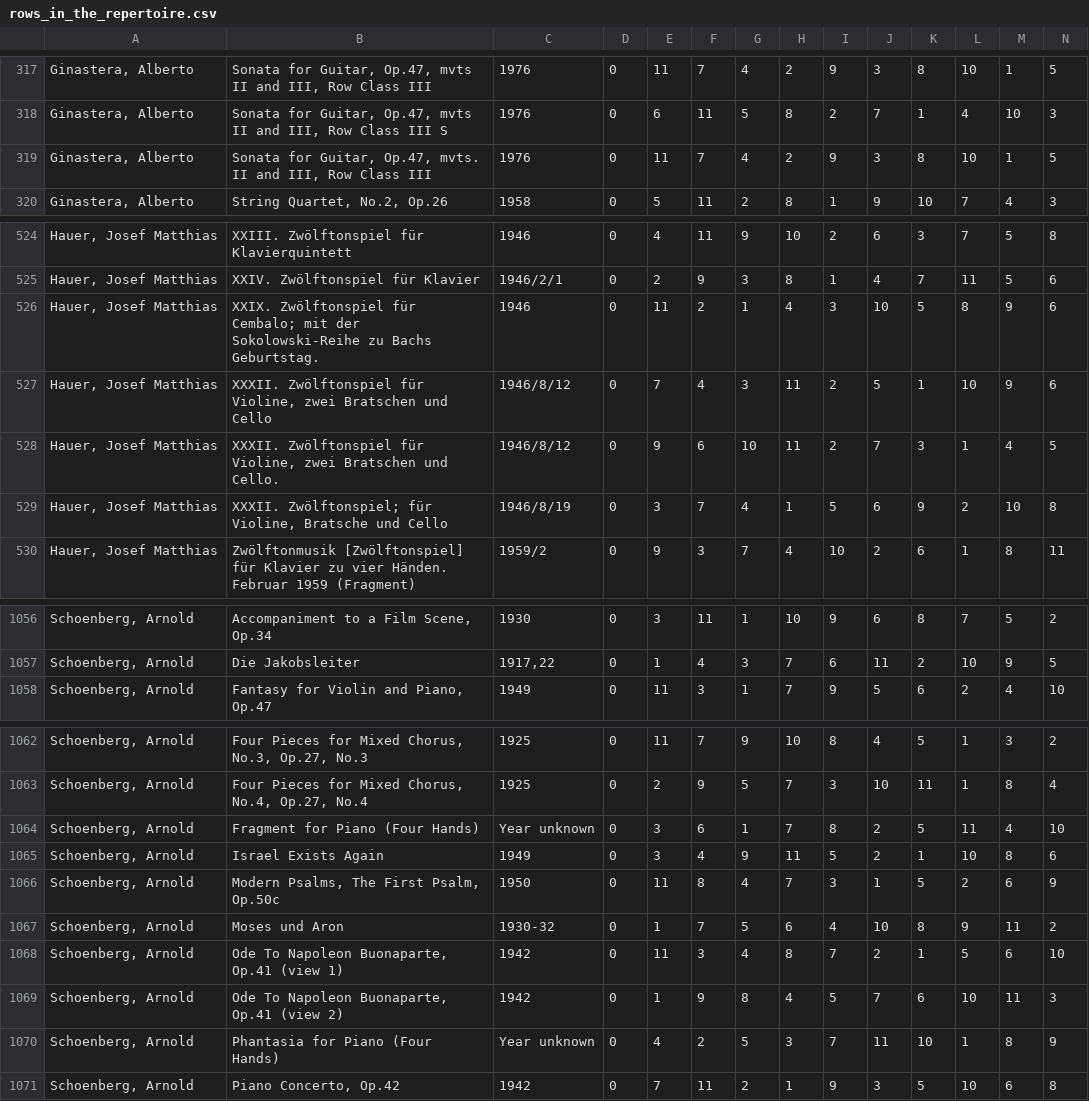
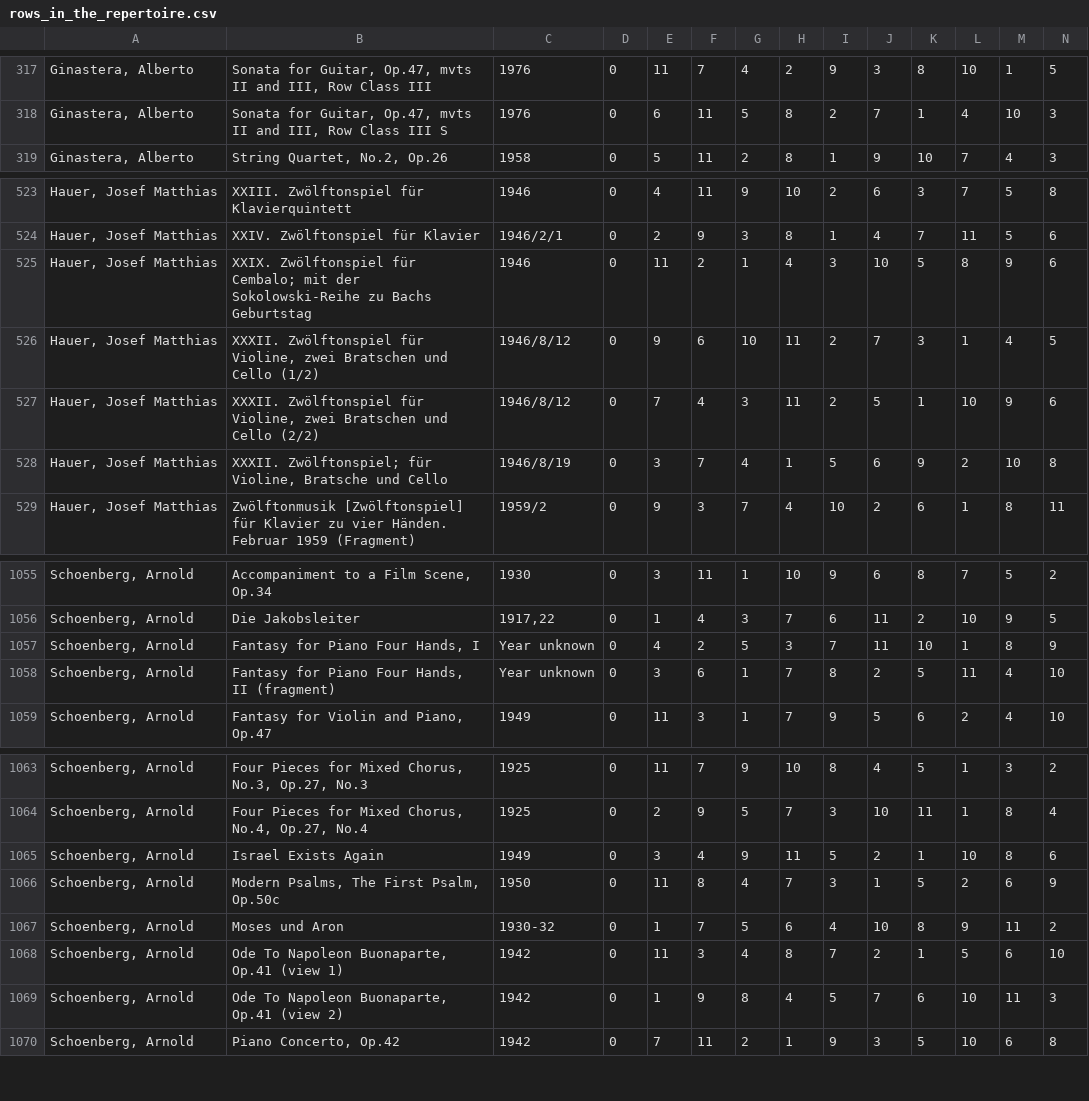
Before and after one commit to MarkGotham/Serial_Analyser, a CSV file: Repertoire_Anthology/rows_in_the_repertoire.csv, drawn as a sheet; only a part is shown, gaps mark what is left out; removed rows and columns are numbered as before the commit, all else as after; rows hold the shown columns only; the diff covers the shown part only; the diff names each change by its address in the sheet, - before the commit and + after, or states it on an @@ line.

```diff
--- a/Repertoire_Anthology/rows_in_the_repertoire.csv
+++ b/Repertoire_Anthology/rows_in_the_repertoire.csv
-row 319: Ginastera, Alberto | Sonata for Guitar, Op.47, mvts. II and III, Row Class III | 1976 | 0 | 11 | 7 | 4 | 2 | 9 | 3 | 8 | 10 | 1 | 5
-B525: …zu Bachs Geburtstag.
+B525: …zu Bachs Geburtstag
+row 526: Hauer, Josef Matthias | XXXII. Zwölftonspiel für Violine, zwei Bratschen und Cello (1/2) | 1946/8/12 | 0 | 9 | 6 | 10 | 11 | 2 | 7 | 3 | 1 | 4 | 5
-B527: …und Cello
+B527: …und Cello (2/2)
-row 528: Hauer, Josef Matthias | XXXII. Zwölftonspiel für Violine, zwei Bratschen und Cello. | 1946/8/12 | 0 | 9 | 6 | 10 | 11 | 2 | 7 | 3 | 1 | 4 | 5
+row 1057: Schoenberg, Arnold | Fantasy for Piano Four Hands, I | Year unknown | 0 | 4 | 2 | 5 | 3 | 7 | 11 | 10 | 1 | 8 | 9
+row 1058: Schoenberg, Arnold | Fantasy for Piano Four Hands, II (fragment) | Year unknown | 0 | 3 | 6 | 1 | 7 | 8 | 2 | 5 | 11 | 4 | 10
-row 1064: Schoenberg, Arnold | Fragment for Piano (Four Hands) | Year unknown | 0 | 3 | 6 | 1 | 7 | 8 | 2 | 5 | 11 | 4 | 10
-row 1070: Schoenberg, Arnold | Phantasia for Piano (Four Hands) | Year unknown | 0 | 4 | 2 | 5 | 3 | 7 | 11 | 10 | 1 | 8 | 9
```
Also changed, not shown: 43 edited cells elsewhere in this file, 1 other file.
